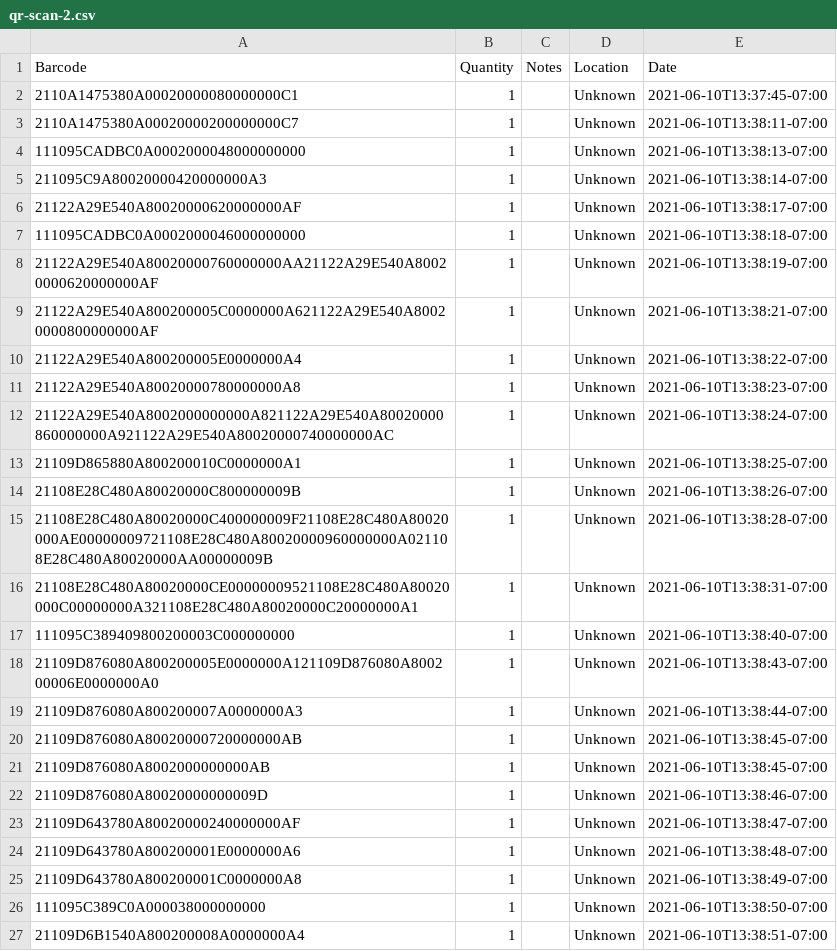
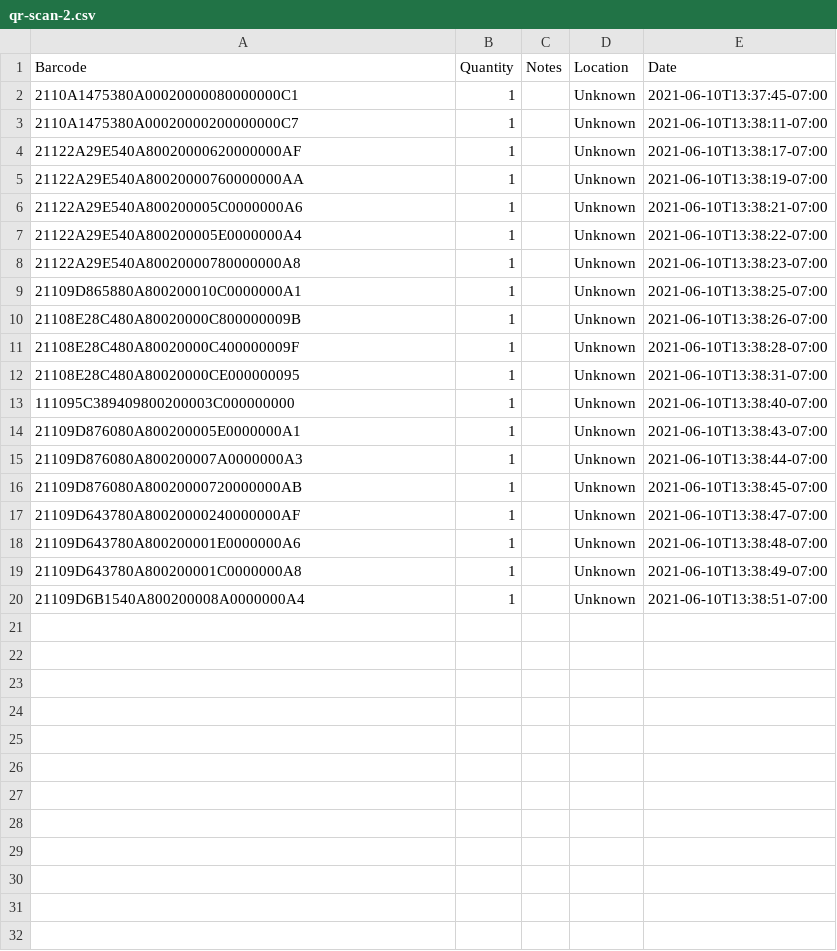
Before and after one commit to johnjimysom/tenryuu, a CSV file: qr-scan-2.csv, drawn as a sheet; removed rows and columns are numbered as before the commit, all else as after; the diff names each change by its address in the sheet, - before the commit and + after, or states it on an @@ line.

Commit message:
updated, revised .csv

```diff
--- a/qr-scan-2.csv
+++ b/qr-scan-2.csv
-row 4: 111095CADBC0A0002000048000000000 | 1 |  | Unknown | 2021-06-10T13:38:13-07:00
-row 5: 211095C9A80020000420000000A3 | 1 |  | Unknown | 2021-06-10T13:38:14-07:00
-row 7: 111095CADBC0A0002000046000000000 | 1 |  | Unknown | 2021-06-10T13:38:18-07:00
-A5 (Barcode): 21122A29E540A80020000760000000AA21122A29E540A80020000620000000AF
+A5 (Barcode): 21122A29E540A80020000760000000AA
-A6 (Barcode): 21122A29E540A800200005C0000000A621122A29E540A80020000800000000AF
+A6 (Barcode): 21122A29E540A800200005C0000000A6
-row 12: 21122A29E540A8002000000000A821122A29E540A80020000860000000A921122A29E540A80020000740000000AC | 1 |  | Unknown | 2021-06-10T13:38:24-07:00
-A11 (Barcode): 21108E28C480A80020000C400000009F21108E28C480A80020000AE00000009721108E28C480A80020000960000000A021108E28C480A80020000AA00000009B
+A11 (Barcode): 21108E28C480A80020000C400000009F
-A12 (Barcode): 21108E28C480A80020000CE00000009521108E28C480A80020000C00000000A321108E28C480A80020000C20000000A1
+A12 (Barcode): 21108E28C480A80020000CE000000095
-A14 (Barcode): 21109D876080A800200005E0000000A121109D876080A800200006E0000000A0
+A14 (Barcode): 21109D876080A800200005E0000000A1
-row 21: 21109D876080A8002000000000AB | 1 |  | Unknown | 2021-06-10T13:38:45-07:00
-row 22: 21109D876080A80020000000009D | 1 |  | Unknown | 2021-06-10T13:38:46-07:00
-row 26: 111095C389C0A000038000000000 | 1 |  | Unknown | 2021-06-10T13:38:50-07:00
```
